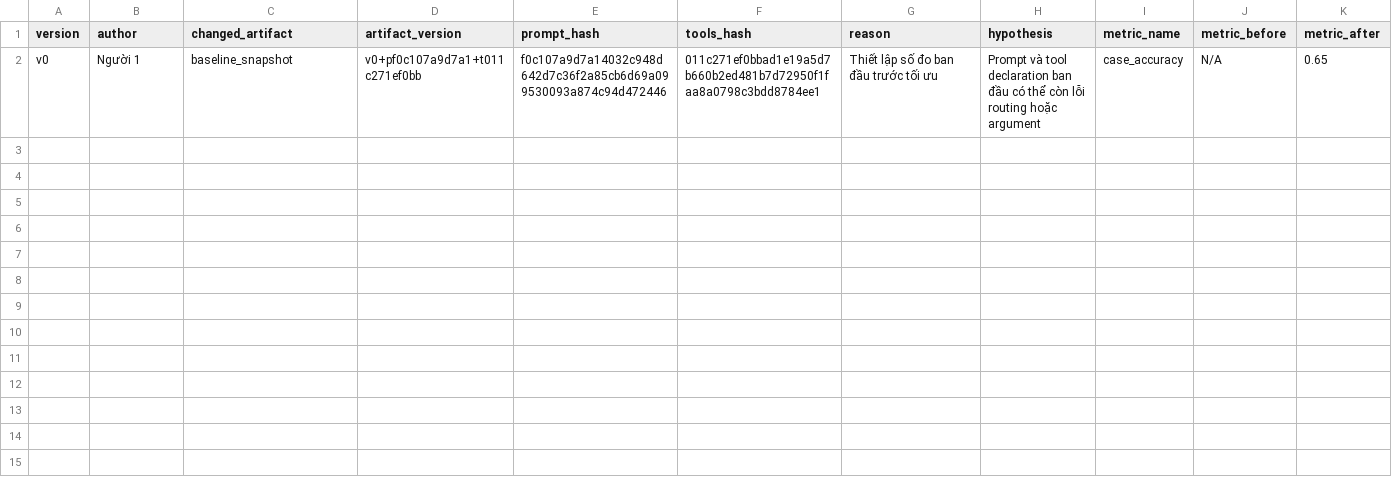
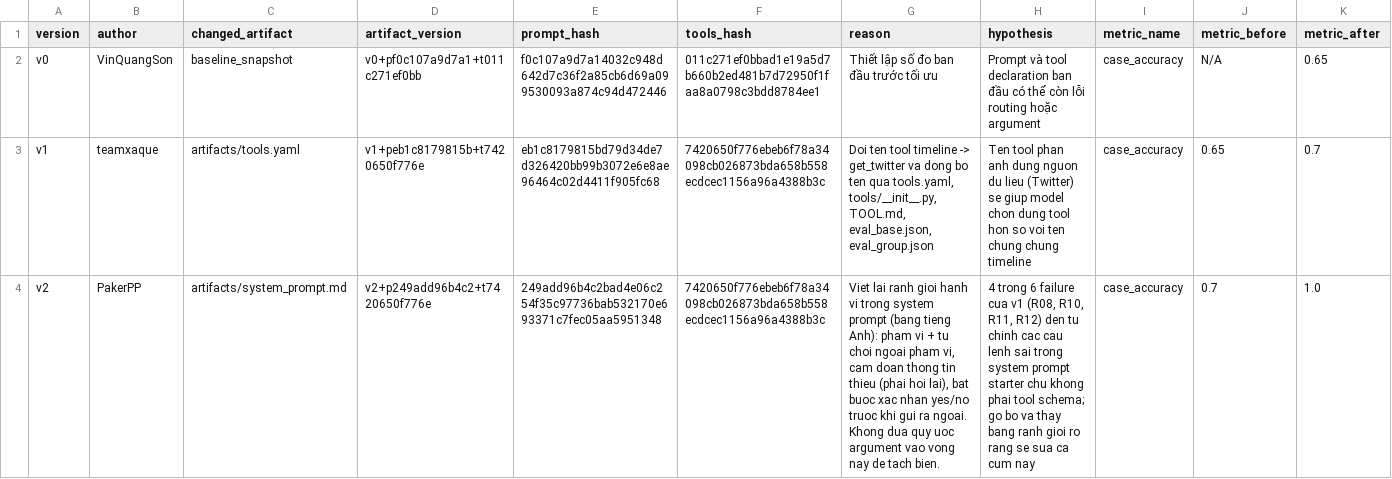
Before and after one commit to PakerPP/DAY04-G28-E403, a CSV file: starter_v0/artifacts/version_log.csv, drawn as a sheet; only a part is shown; rows hold the shown columns only; the diff names each change by its address in the sheet, - before the commit and + after, or states it on an @@ line.

```diff
--- a/starter_v0/artifacts/version_log.csv
+++ b/starter_v0/artifacts/version_log.csv
-B2 (author): Người 1
+B2 (author): VinQuangSon
+row 3: v1 | teamxaque | artifacts/tools.yaml | v1+peb1c8179815b+t7420650f776e | eb1c8179815bd79d34de7d326420bb99b3072e6e8ae96464c02d4411f905fc68 | 7420650f776ebeb6f78a34098cb026873bda658b558ecdcec1156a96a4388b3c | Doi ten tool timeline -> get_twitter va dong bo ten qua tools.yaml, tools/__init__.py, TOOL.md, eval_base.json, eval_group.json | Ten tool phan anh dung nguon du lieu (Twitter) se giup model chon dung tool hon so voi ten chung chung timeline | case_accuracy | 0.65 | 0.7
+row 4: v2 | PakerPP | artifacts/system_prompt.md | v2+p249add96b4c2+t7420650f776e | 249add96b4c2bad4e06c254f35c97736bab532170e693371c7fec05aa5951348 | 7420650f776ebeb6f78a34098cb026873bda658b558ecdcec1156a96a4388b3c | Viet lai ranh gioi hanh vi trong system prompt (bang tieng Anh): pham vi + tu choi ngoai pham vi, cam doan thong tin thieu (phai hoi lai), bat buoc xac nhan yes/no truoc khi gui ra ngoai. Khong dua quy uoc argument vao vong nay de tach bien. | 4 trong 6 failure cua v1 (R08, R10, R11, R12) den tu chinh cac cau lenh sai trong system prompt starter chu khong phai tool schema; go bo va thay bang ranh gioi ro rang se sua ca cum nay | case_accuracy | 0.7 | 1.0
```
Also changed, not shown: 7 other files.
